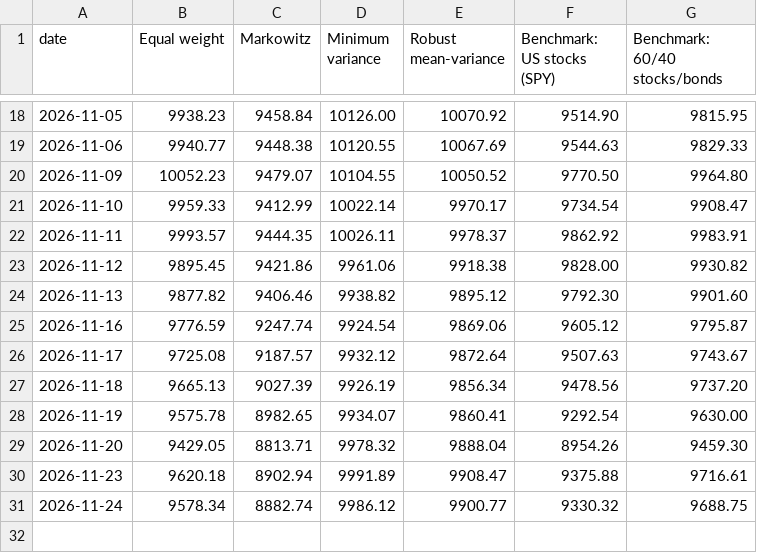
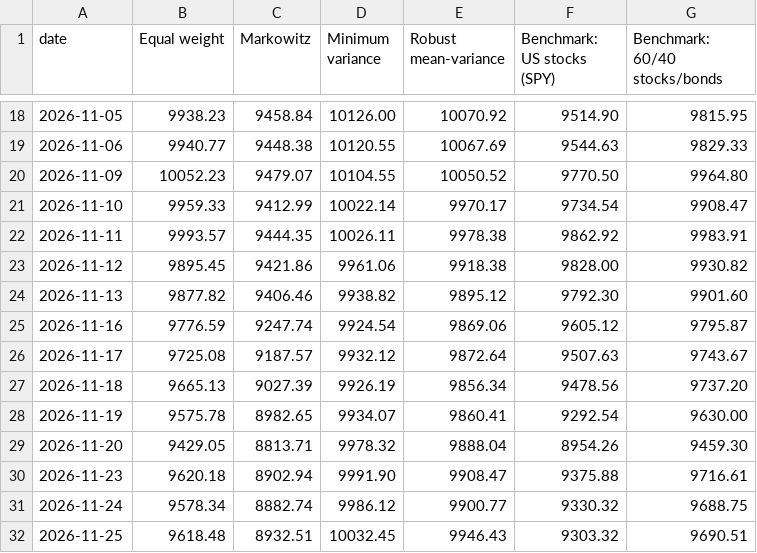
Before and after one commit to zahi-glitch/kl-dro-spin-glass, a CSV file: paper_trading/virtual_values.csv, drawn as a sheet; only a part is shown, gaps mark what is left out.

```diff
--- a/paper_trading/virtual_values.csv
+++ b/paper_trading/virtual_values.csv
@@ -21,3 +21,3 @@ date,Equal weight,Markowitz,Minimum variance,Robust mean-variance,Benchmark: US
 2026-11-10,9959.33,9412.99,10022.14,9970.17,9734.54,9908.47
-2026-11-11,9993.57,9444.35,10026.11,9978.37,9862.92,9983.91
+2026-11-11,9993.57,9444.35,10026.11,9978.38,9862.92,9983.91
 2026-11-12,9895.45,9421.86,9961.06,9918.38,9828.00,9930.82
@@ -29,3 +29,4 @@ date,Equal weight,Markowitz,Minimum variance,Robust mean-variance,Benchmark: US
 2026-11-20,9429.05,8813.71,9978.32,9888.04,8954.26,9459.30
-2026-11-23,9620.18,8902.94,9991.89,9908.47,9375.88,9716.61
+2026-11-23,9620.18,8902.94,9991.90,9908.47,9375.88,9716.61
 2026-11-24,9578.34,8882.74,9986.12,9900.77,9330.32,9688.75
+2026-11-25,9618.48,8932.51,10032.45,9946.43,9303.32,9690.51
```
Also changed, not shown: 1 other file.
